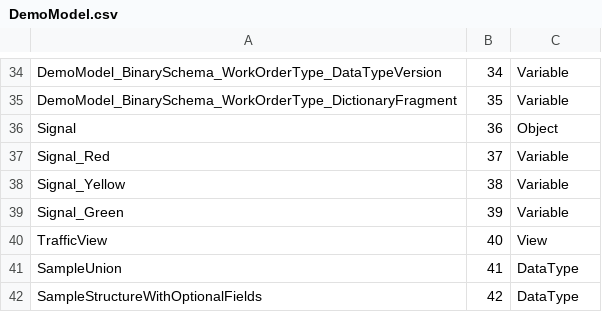
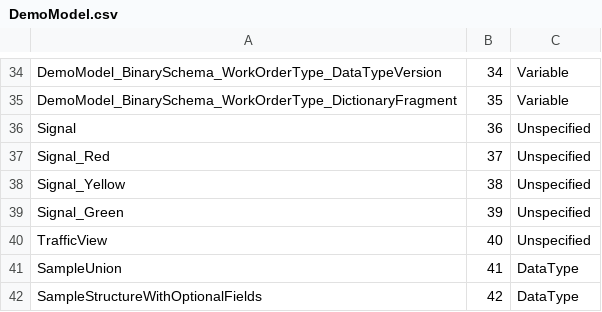
Before and after one commit to mustafacolakoglu28/UA-ModelCompiler, a CSV file: Opc.Ua.ModelCompiler/CSVs/DemoModel.csv, drawn as a sheet; only a part is shown, gaps mark what is left out.

Commit message:
Synchronize with the origin #55
- UT :+1:
- Tested against IEC61850
- New version UA-Compiler Version 2.1.1.23759

```diff
--- a/Opc.Ua.ModelCompiler/CSVs/DemoModel.csv
+++ b/Opc.Ua.ModelCompiler/CSVs/DemoModel.csv
@@ -35,7 +35,7 @@ DemoModel_BinarySchema_WorkOrderType_DataTypeVersion,34,Variable
 DemoModel_BinarySchema_WorkOrderType_DictionaryFragment,35,Variable
-Signal,36,Object
-Signal_Red,37,Variable
-Signal_Yellow,38,Variable
-Signal_Green,39,Variable
-TrafficView,40,View
+Signal,36,Unspecified
+Signal_Red,37,Unspecified
+Signal_Yellow,38,Unspecified
+Signal_Green,39,Unspecified
+TrafficView,40,Unspecified
 SampleUnion,41,DataType
```
Also changed, not shown: Opc.Ua.ModelCompiler/CSVs/UA Status Codes.csv, 33 other files.
